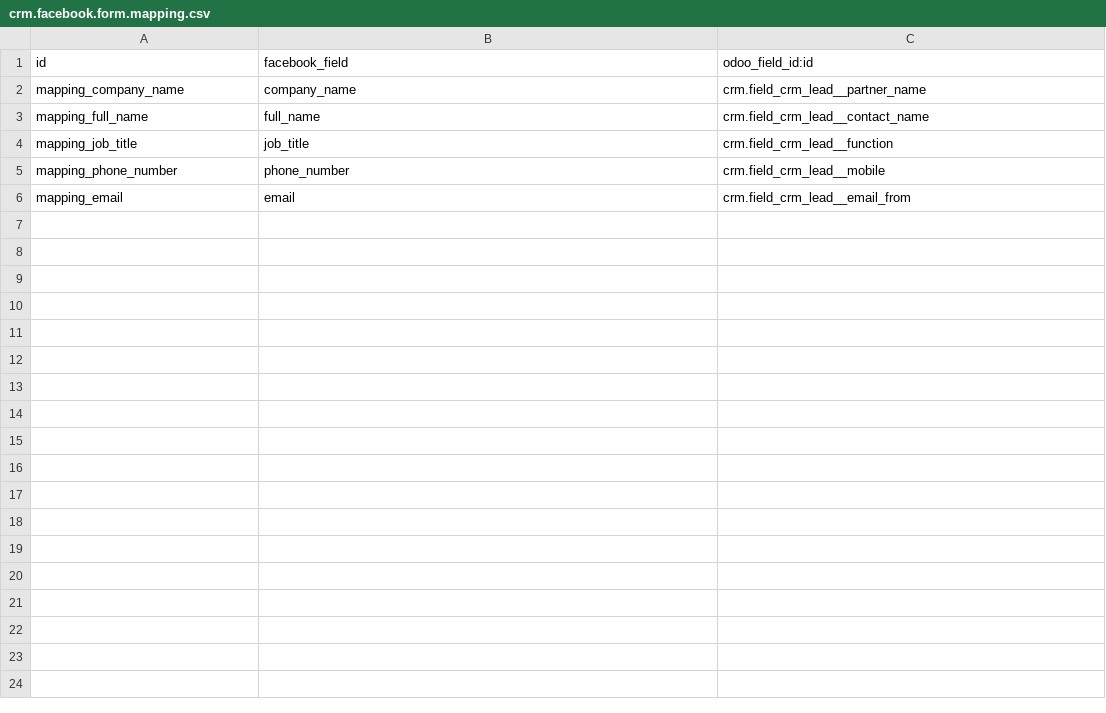
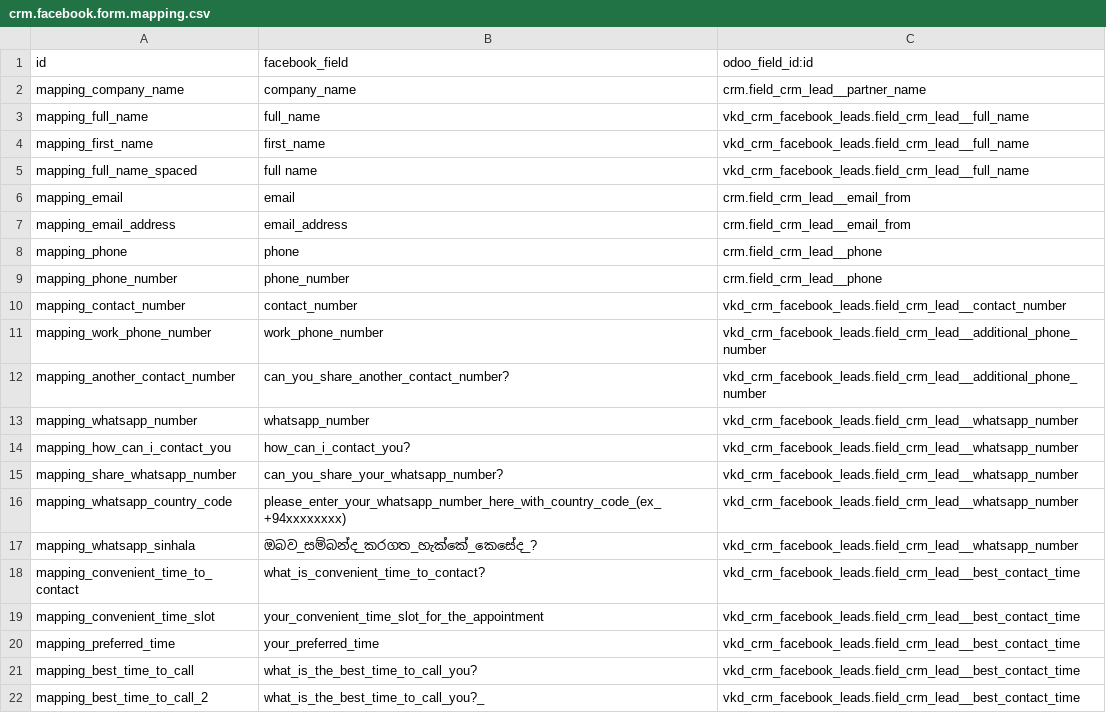
Before and after one commit to chamalruwanjith/custom, a CSV file: vkd_crm_facebook_leads/data/crm.facebook.form.mapping.csv, drawn as a sheet; only a part is shown; the diff covers the shown part only.

Commit message:
[IMP] vkd_crm_facebook_leads : - get forms automatically, update fields mapping

```diff
--- a/vkd_crm_facebook_leads/data/crm.facebook.form.mapping.csv
+++ b/vkd_crm_facebook_leads/data/crm.facebook.form.mapping.csv
@@ -2,5 +2,21 @@ id,facebook_field,odoo_field_id:id
 mapping_company_name,company_name,crm.field_crm_lead__partner_name
-mapping_full_name,full_name,crm.field_crm_lead__contact_name
-mapping_job_title,job_title,crm.field_crm_lead__function
-mapping_phone_number,phone_number,crm.field_crm_lead__mobile
+mapping_full_name,full_name,vkd_crm_facebook_leads.field_crm_lead__full_name
+mapping_first_name,first_name,vkd_crm_facebook_leads.field_crm_lead__full_name
+mapping_full_name_spaced,full name,vkd_crm_facebook_leads.field_crm_lead__full_name
 mapping_email,email,crm.field_crm_lead__email_from
+mapping_email_address,email_address,crm.field_crm_lead__email_from
+mapping_phone,phone,crm.field_crm_lead__phone
+mapping_phone_number,phone_number,crm.field_crm_lead__phone
+mapping_contact_number,contact_number,vkd_crm_facebook_leads.field_crm_lead__contact_number
+mapping_work_phone_number,work_phone_number,vkd_crm_facebook_leads.field_crm_lead__additional_phone_number
+mapping_another_contact_number,can_you_share_another_contact_number?,vkd_crm_facebook_leads.field_crm_lead__additional_phone_number
+mapping_whatsapp_number,whatsapp_number,vkd_crm_facebook_leads.field_crm_lead__whatsapp_number
+mapping_how_can_i_contact_you,how_can_i_contact_you?,vkd_crm_facebook_leads.field_crm_lead__whatsapp_number
+mapping_share_whatsapp_number,can_you_share_your_whatsapp_number?,vkd_crm_facebook_leads.field_crm_lead__whatsapp_number
+mapping_whatsapp_country_code,please_enter_your_whatsapp_number_here_with_country_code_(ex_+94xxxxxxxx),vkd_crm_facebook_leads.field_crm_lead__whatsapp_number
+mapping_whatsapp_sinhala,ඔබව_සම්බන්ද_කරගත_හැක්කේ_කෙසේද_?,vkd_crm_facebook_leads.field_crm_lead__whatsapp_number
+mapping_convenient_time_to_contact,what_is_convenient_time_to_contact?,vkd_crm_facebook_leads.field_crm_lead__best_contact_time
+mapping_convenient_time_slot,your_convenient_time_slot_for_the_appointment,vkd_crm_facebook_leads.field_crm_lead__best_contact_time
+mapping_preferred_time,your_preferred_time,vkd_crm_facebook_leads.field_crm_lead__best_contact_time
+mapping_best_time_to_call,what_is_the_best_time_to_call_you?,vkd_crm_facebook_leads.field_crm_lead__best_contact_time
+mapping_best_time_to_call_2,what_is_the_best_time_to_call_you?_,vkd_crm_facebook_leads.field_crm_lead__best_contact_time
```
Also changed, not shown: 19 added rows elsewhere in this file, 3 other files.
